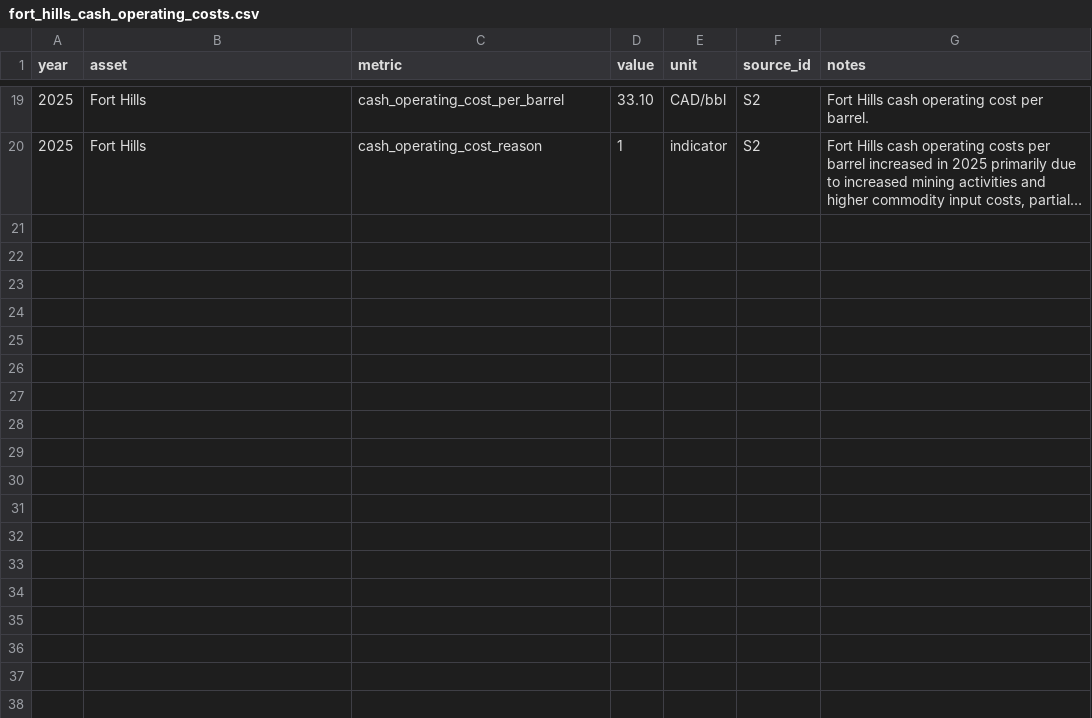
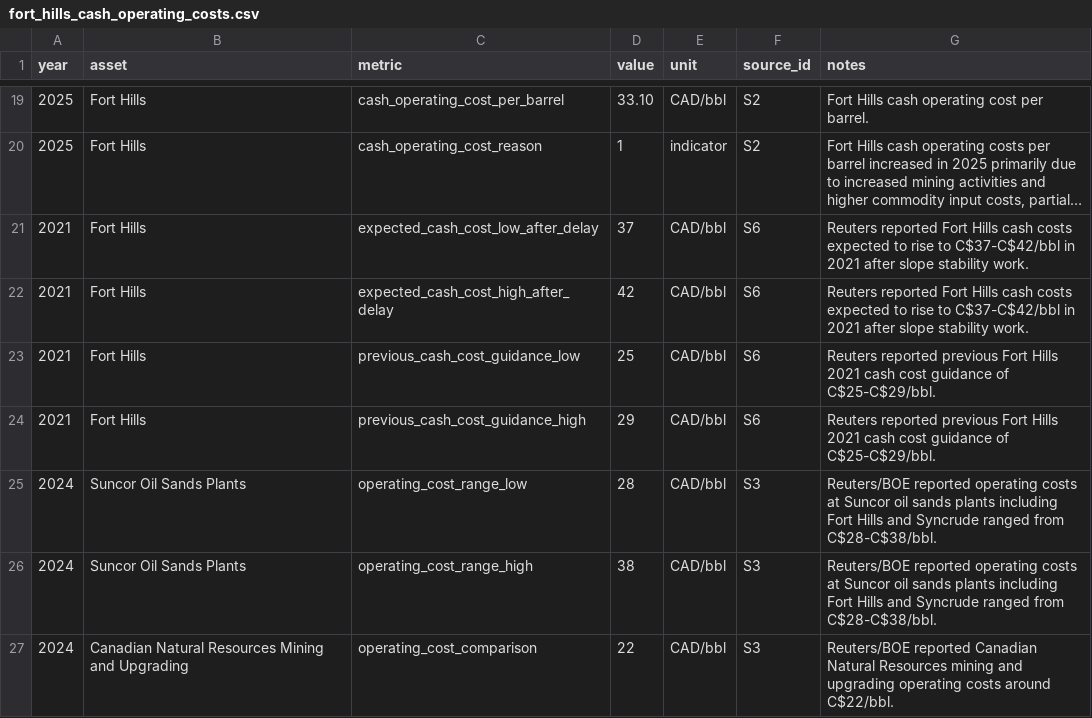
Before and after one commit to codepuppy-ra/fort-hills-decision-analysis, a CSV file: data/manual/fort_hills_cash_operating_costs.csv, drawn as a sheet; only a part is shown, gaps mark what is left out; long unchanged cells end in …; the diff names each change by its address in the sheet, - before the commit and + after, or states it on an @@ line.

```diff
--- a/data/manual/fort_hills_cash_operating_costs.csv
+++ b/data/manual/fort_hills_cash_operating_costs.csv
+row 21: 2021 | Fort Hills | expected_cash_cost_low_after_delay | 37 | CAD/bbl | S6 | Reuters reported Fort Hills cash costs expected to rise to C$37-C$42/bbl in 2021 after slope stability work.
+row 22: 2021 | Fort Hills | expected_cash_cost_high_after_delay | 42 | CAD/bbl | S6 | Reuters reported Fort Hills cash costs expected to rise to C$37-C$42/bbl in 2021 after slope stability work.
+row 23: 2021 | Fort Hills | previous_cash_cost_guidance_low | 25 | CAD/bbl | S6 | Reuters reported previous Fort Hills 2021 cash cost guidance of C$25-C$29/bbl.
+row 24: 2021 | Fort Hills | previous_cash_cost_guidance_high | 29 | CAD/bbl | S6 | Reuters reported previous Fort Hills 2021 cash cost guidance of C$25-C$29/bbl.
+row 25: 2024 | Suncor Oil Sands Plants | operating_cost_range_low | 28 | CAD/bbl | S3 | Reuters/BOE reported operating costs at Suncor oil sands plants including Fort Hills and Syncrude ranged from C$28-C$38/bbl.
+row 26: 2024 | Suncor Oil Sands Plants | operating_cost_range_high | 38 | CAD/bbl | S3 | Reuters/BOE reported operating costs at Suncor oil sands plants including Fort Hills and Syncrude ranged from C$28-C$38/bbl.
+row 27: 2024 | Canadian Natural Resources Mining and Upgrading | operating_cost_comparison | 22 | CAD/bbl | S3 | Reuters/BOE reported Canadian Natural Resources mining and upgrading operating costs around C$22/bbl.
```
Also changed, not shown: data/manual/fort_hills_asset_facts.csv, data/manual/fort_hills_capex_strategy.csv, 2 other files.
